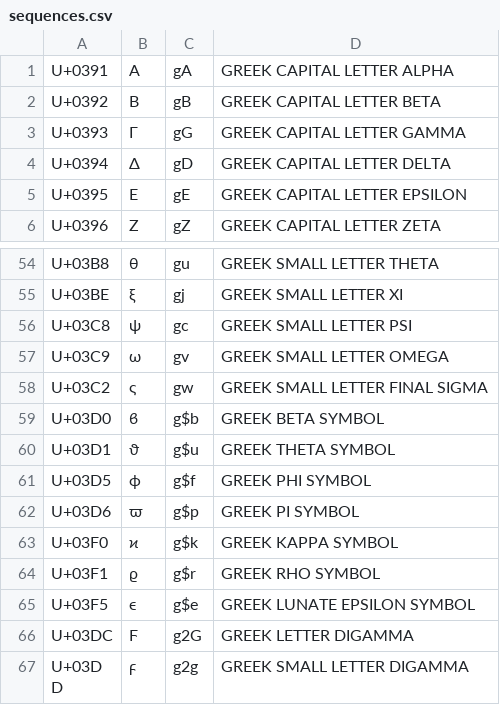
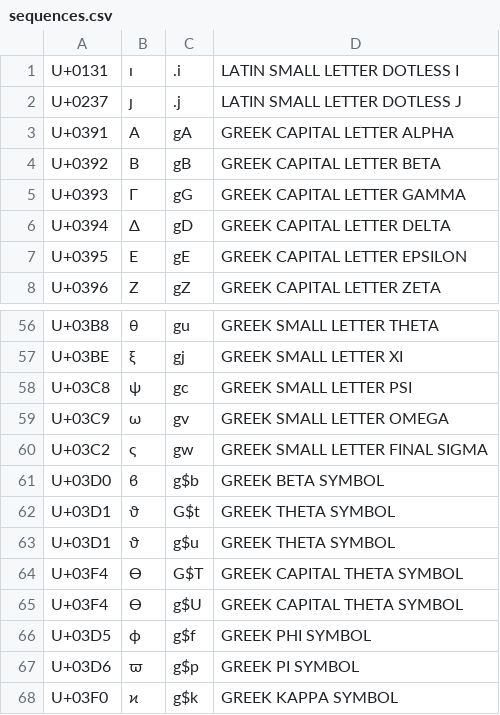
Before and after one commit to drastus/compose-generator, a CSV file: scripts/sequences.csv, drawn as a sheet; only a part is shown, gaps mark what is left out; the shorter side is filled out with more unchanged rows; the diff names each change by its address in the sheet, - before the commit and + after, or states it on an @@ line.

Commit message:
Complete math alphanumeric sequences

```diff
--- a/scripts/sequences.csv
+++ b/scripts/sequences.csv
+row 1: U+0131 | ı | .i | LATIN SMALL LETTER DOTLESS I
+row 2: U+0237 | ȷ | .j | LATIN SMALL LETTER DOTLESS J
+row 62: U+03D1 | ϑ | G$t | GREEK THETA SYMBOL
+row 64: U+03F4 | ϴ | G$T | GREEK CAPITAL THETA SYMBOL
+row 65: U+03F4 | ϴ | g$U | GREEK CAPITAL THETA SYMBOL
```
Also changed, not shown: 2 other files.
